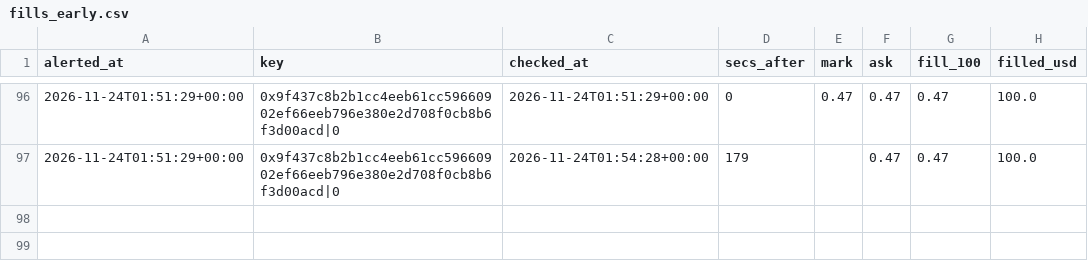
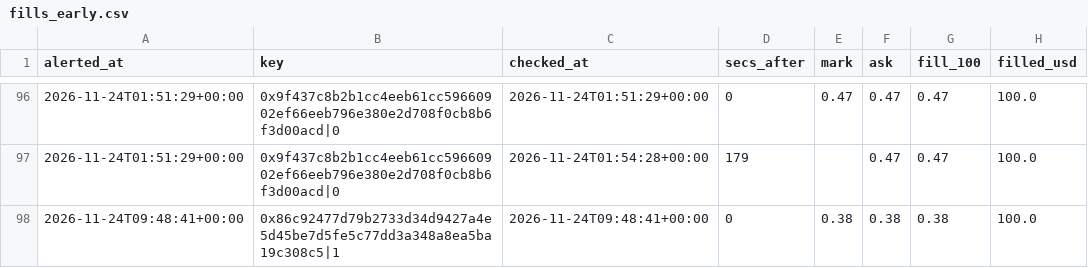
Before and after one commit to hunterscottsmith2-ctrl/polytail, a CSV file: fills_early.csv, drawn as a sheet; only a part is shown, gaps mark what is left out; the diff names each change by its address in the sheet, - before the commit and + after, or states it on an @@ line.

```diff
--- a/fills_early.csv
+++ b/fills_early.csv
+row 98: 2026-11-24T09:48:41+00:00 | 0x86c92477d79b2733d34d9427a4e5d45be7d5fe5c77dd3a348a8ea5ba19c308c5|1 | 2026-11-24T09:48:41+00:00 | 0 | 0.38 | 0.38 | 0.38 | 100.0
```
Also changed, not shown: signals_early.csv, 5 other files.
